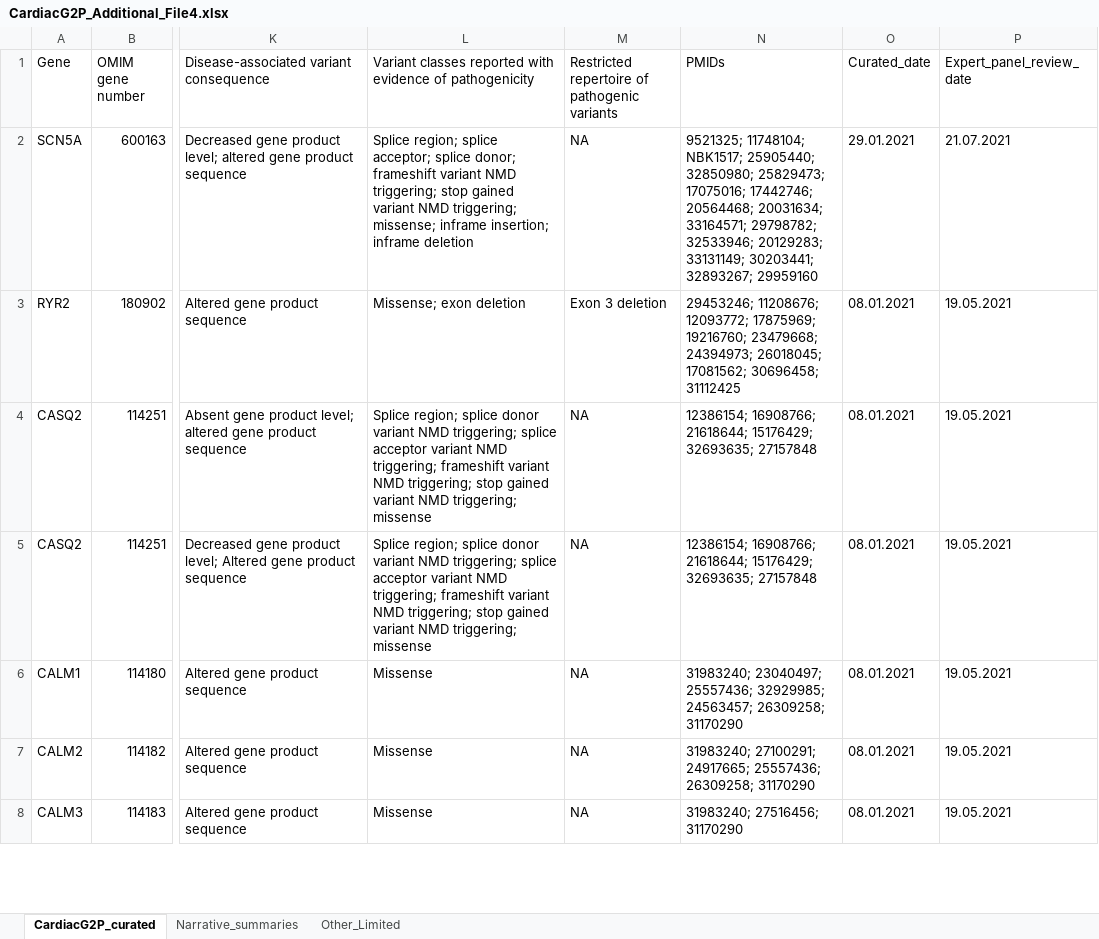
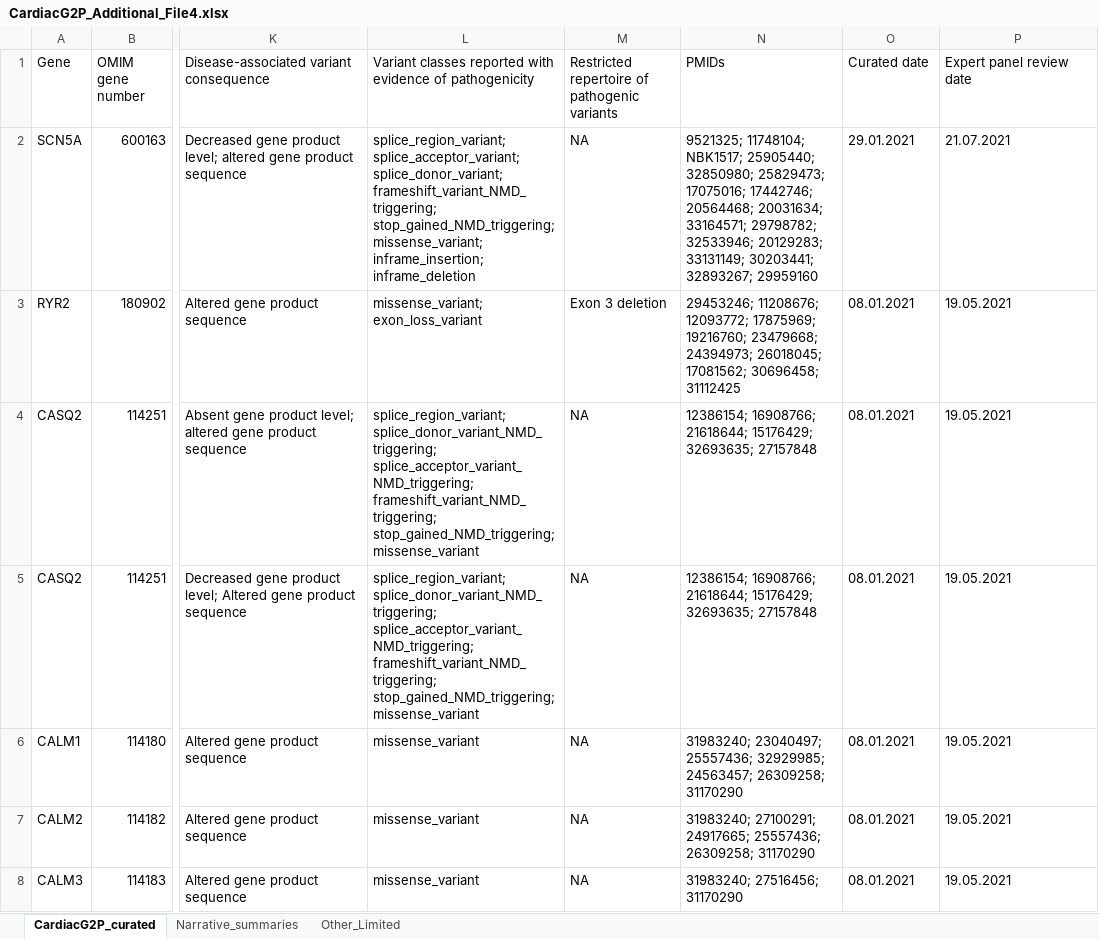
Before and after one commit to ImperialCardioGenetics/G2P-Cardiac-Panel, an Excel workbook: CardiacG2P_Additional_File4.xlsx, sheet CardiacG2P_curated, drawn as a sheet; only a part is shown, gaps mark what is left out; values as stored, in another font and other column widths than the file's, no borders; the diff covers the shown part only; the diff names each change by its address in the sheet, - before the commit and + after, or states it on an @@ line.

Commit message:
add latest updates to variant classes

```diff
--- a/CardiacG2P_Additional_File4.xlsx (sheet CardiacG2P_curated)
+++ b/CardiacG2P_Additional_File4.xlsx (sheet CardiacG2P_curated)
-O1: Curated_date
+O1: Curated date
-P1: Expert_panel_review_date
+P1: Expert panel review date
-L2: Splice region; splice acceptor; splice donor; frameshift variant NMD triggering; stop gained variant NMD triggering; missense; inframe insertion; inframe deletion
+L2: splice_region_variant; splice_acceptor_variant; splice_donor_variant; frameshift_variant_NMD_triggering; stop_gained_NMD_triggering; missense_variant; inframe_insertion; inframe_deletion
-L3: Missense; exon deletion
+L3: missense_variant; exon_loss_variant
-L4:L5: Splice region; splice donor variant NMD triggering; splice acceptor variant NMD triggering; frameshift variant NMD triggering; stop gained variant NMD triggering; missense
+L4:L5: splice_region_variant; splice_donor_variant_NMD_triggering; splice_acceptor_variant_NMD_triggering; frameshift_variant_NMD_triggering; stop_gained_NMD_triggering; missense_variant
-L6:L8: Missense
+L6:L8: missense_variant
```
Also changed, not shown: 75 edited cells elsewhere in this sheet, sheet Narrative_summaries, 5 other files.
